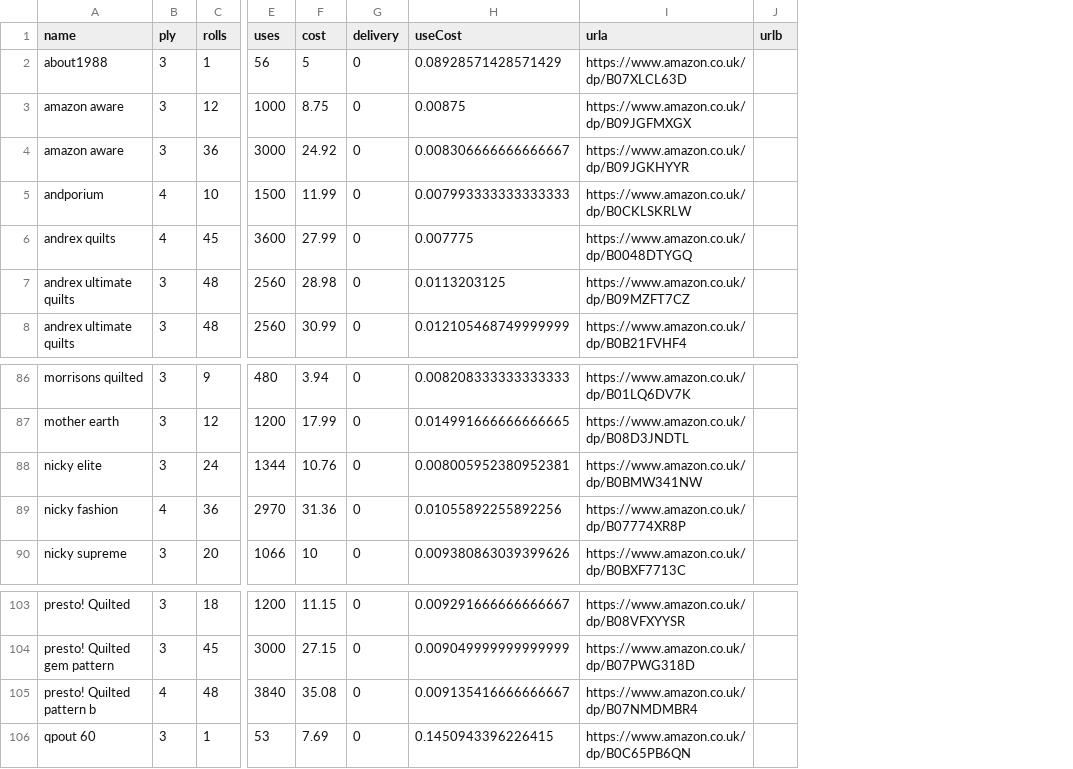
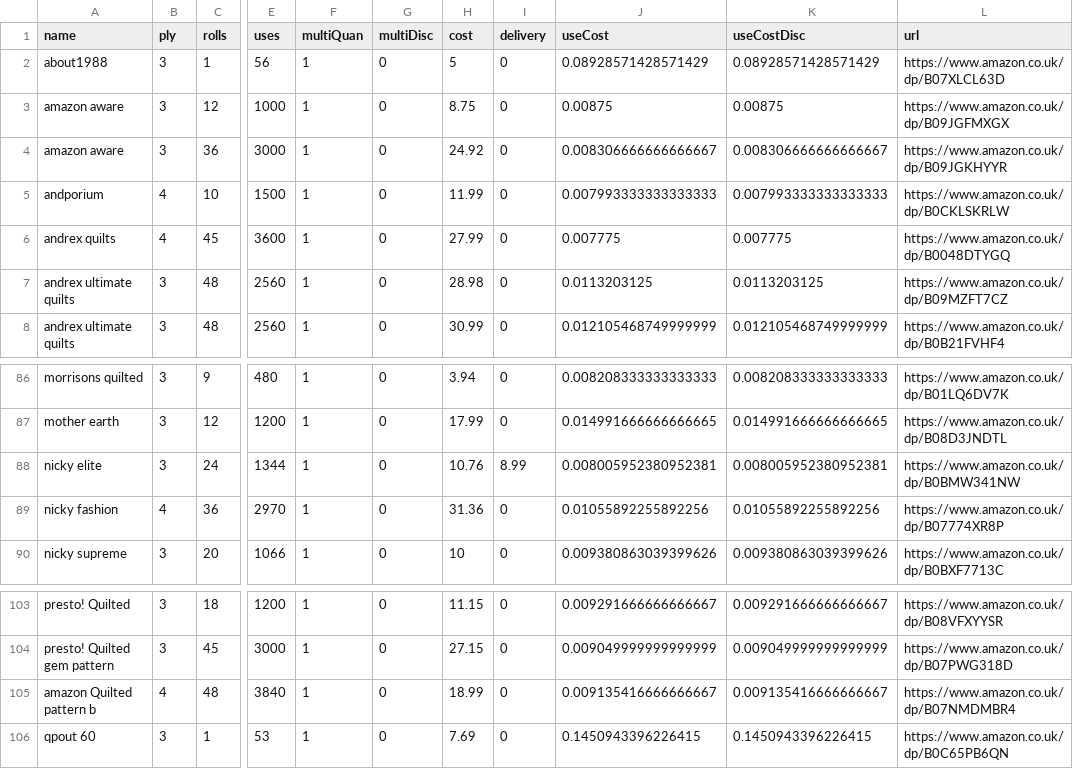
Before and after one commit to prototype99/price-tpaper, a CSV file: data.csv, drawn as a sheet; only a part is shown, gaps mark what is left out; removed rows and columns are numbered as before the commit, all else as after; the diff names each change by its address in the sheet, - before the commit and + after, or states it on an @@ line.

Commit message:
update data and implement new structure

```diff
--- a/data.csv
+++ b/data.csv
+column F (multiQuan), rows 2-8: all 1; rows 86-90: all 1; rows 103-106: all 1
+column G (multiDisc), rows 2-8: all 0; rows 86-90: all 0; rows 103-106: all 0
+column K (useCostDisc), rows 2-8: 0.08928571428571429 | 0.00875 | 0.008306666666666667 | 0.007993333333333333 | 0.007775 | 0.0113203125 | 0.012105468749999999; rows 86-90: 0.008208333333333333 | 0.014991666666666665 | 0.008005952380952381 | 0.01055892255892256 | 0.009380863039399626; rows 103-106: 0.009291666666666667 | 0.009049999999999999 | 0.009135416666666667 | 0.1450943396226415
-column J (urlb), empty
-L1: urla
+L1: url
-I88 (delivery): 0
+I88 (delivery): 8.99
-A105 (name): presto! Quilted pattern b
+A105 (name): amazon Quilted pattern b
-H105 (cost): 35.08
+H105 (cost): 18.99
```
